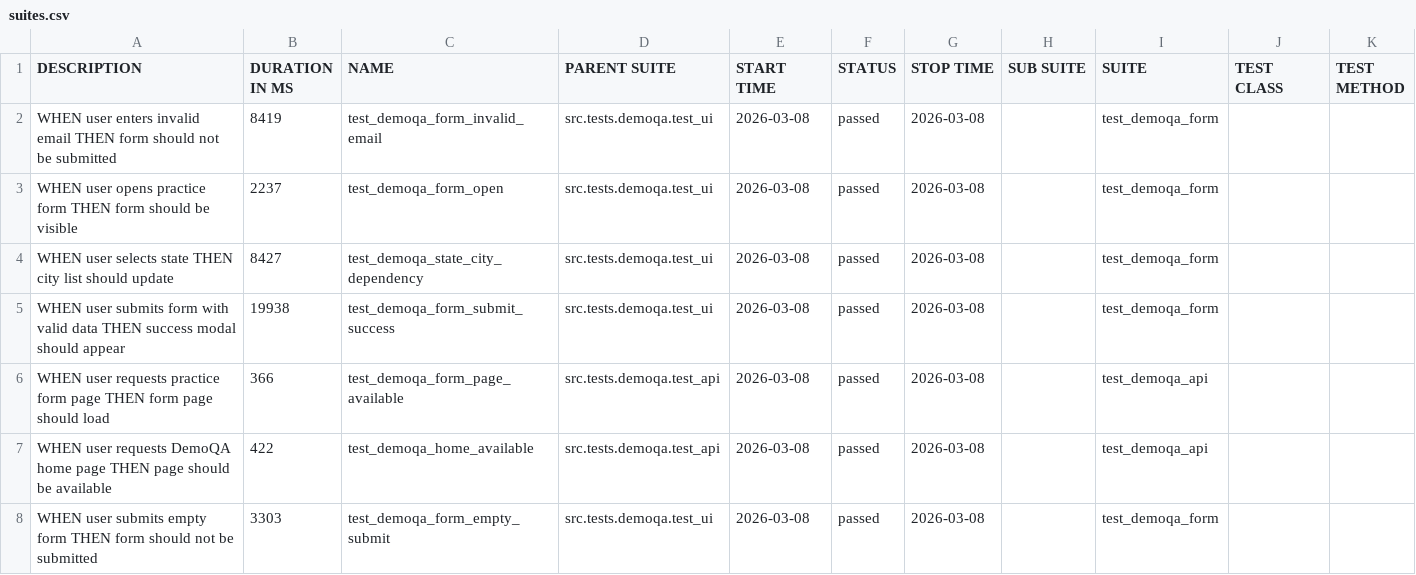
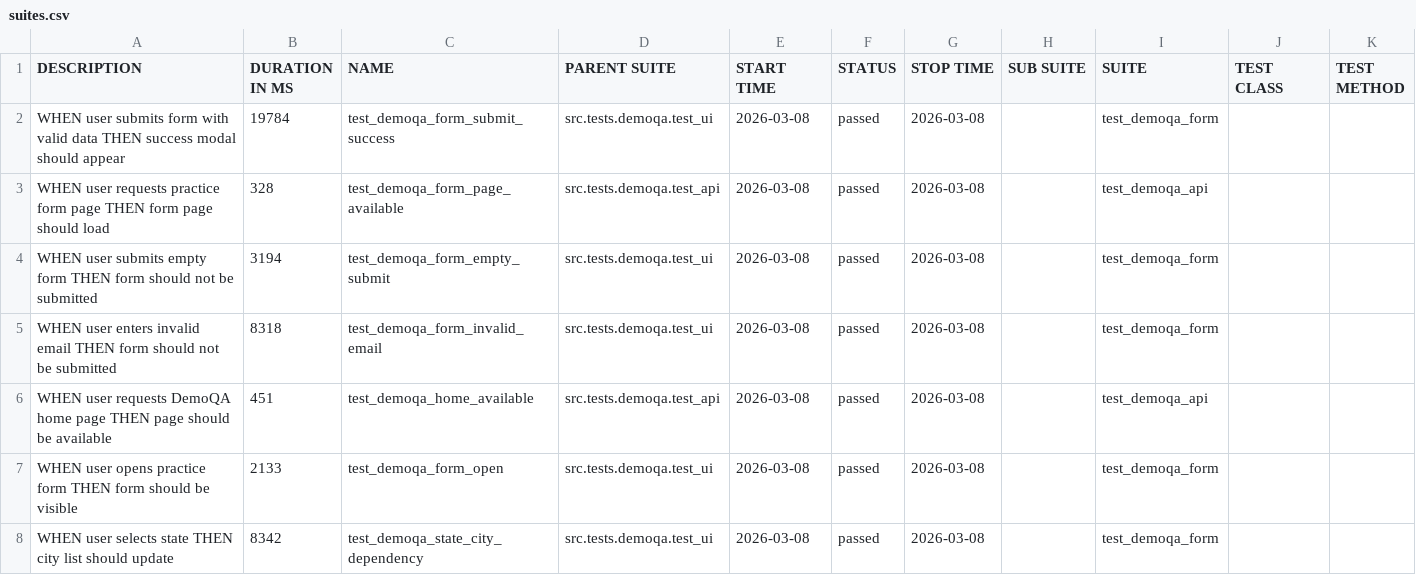
Before and after one commit to woofiwaffle/E2E-Testing-Framework, a CSV file: data/suites.csv, drawn as a sheet.

```diff
--- a/data/suites.csv
+++ b/data/suites.csv
@@ -1,8 +1,8 @@
 "DESCRIPTION","DURATION IN MS","NAME","PARENT SUITE","START TIME","STATUS","STOP TIME","SUB SUITE","SUITE","TEST CLASS","TEST METHOD"
-"WHEN user enters invalid email THEN form should not be submitted","8419","test_demoqa_form_invalid_email","src.tests.demoqa.test_ui","2026-03-08","passed","2026-03-08","","test_demoqa_form","",""
-"WHEN user opens practice form THEN form should be visible","2237","test_demoqa_form_open","src.tests.demoqa.test_ui","2026-03-08","passed","2026-03-08","","test_demoqa_form","",""
-"WHEN user selects state THEN city list should update","8427","test_demoqa_state_city_dependency","src.tests.demoqa.test_ui","2026-03-08","passed","2026-03-08","","test_demoqa_form","",""
-"WHEN user submits form with valid data THEN success modal should appear","19938","test_demoqa_form_submit_success","src.tests.demoqa.test_ui","2026-03-08","passed","2026-03-08","","test_demoqa_form","",""
-"WHEN user requests practice form page THEN form page should load","366","test_demoqa_form_page_available","src.tests.demoqa.test_api","2026-03-08","passed","2026-03-08","","test_demoqa_api","",""
-"WHEN user requests DemoQA home page THEN page should be available","422","test_demoqa_home_available","src.tests.demoqa.test_api","2026-03-08","passed","2026-03-08","","test_demoqa_api","",""
-"WHEN user submits empty form THEN form should not be submitted","3303","test_demoqa_form_empty_submit","src.tests.demoqa.test_ui","2026-03-08","passed","2026-03-08","","test_demoqa_form","",""
+"WHEN user submits form with valid data THEN success modal should appear","19784","test_demoqa_form_submit_success","src.tests.demoqa.test_ui","2026-03-08","passed","2026-03-08","","test_demoqa_form","",""
+"WHEN user requests practice form page THEN form page should load","328","test_demoqa_form_page_available","src.tests.demoqa.test_api","2026-03-08","passed","2026-03-08","","test_demoqa_api","",""
+"WHEN user submits empty form THEN form should not be submitted","3194","test_demoqa_form_empty_submit","src.tests.demoqa.test_ui","2026-03-08","passed","2026-03-08","","test_demoqa_form","",""
+"WHEN user enters invalid email THEN form should not be submitted","8318","test_demoqa_form_invalid_email","src.tests.demoqa.test_ui","2026-03-08","passed","2026-03-08","","test_demoqa_form","",""
+"WHEN user requests DemoQA home page THEN page should be available","451","test_demoqa_home_available","src.tests.demoqa.test_api","2026-03-08","passed","2026-03-08","","test_demoqa_api","",""
+"WHEN user opens practice form THEN form should be visible","2133","test_demoqa_form_open","src.tests.demoqa.test_ui","2026-03-08","passed","2026-03-08","","test_demoqa_form","",""
+"WHEN user selects state THEN city list should update","8342","test_demoqa_state_city_dependency","src.tests.demoqa.test_ui","2026-03-08","passed","2026-03-08","","test_demoqa_form","",""
```
Also changed, not shown: 53 other files.
